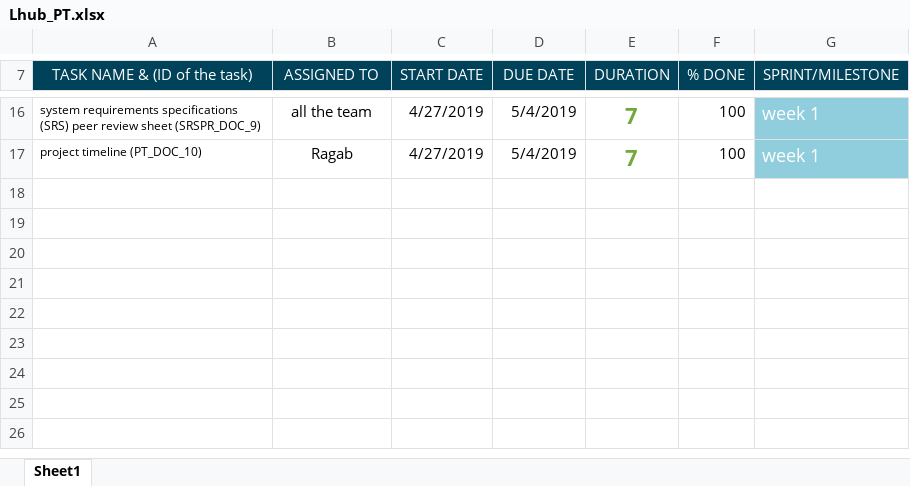
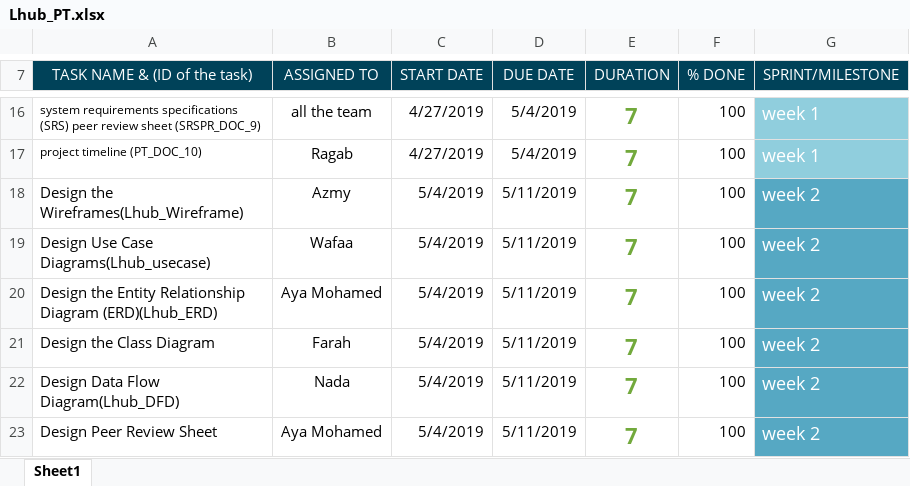
Before and after one commit to AyaMohamed/Learning-hub, an Excel workbook: Lhub_PT.xlsx, sheet Sheet1, drawn as a sheet; only a part is shown, gaps mark what is left out; values as stored, in another font and other column widths than the file's, no borders; charts and pictures not drawn; the diff names each change by its address in the sheet, - before the commit and + after, or states it on an @@ line.

Commit message:
Timeline has been updated

```diff
--- a/Lhub_PT.xlsx (sheet Sheet1)
+++ b/Lhub_PT.xlsx (sheet Sheet1)
+row 18: Design the Wireframes(Lhub_Wireframe) | Azmy | 5/4/2019 | 5/11/2019 | 7 | 100 | week 2
+row 19: Design Use Case Diagrams(Lhub_usecase) | Wafaa | 5/4/2019 | 5/11/2019 | 7 | 100 | week 2
+row 20: Design the Entity Relationship Diagram (ERD)(Lhub_ERD) | Aya Mohamed | 5/4/2019 | 5/11/2019 | 7 | 100 | week 2
+row 21: Design the Class Diagram | Farah | 5/4/2019 | 5/11/2019 | 7 | 100 | week 2
+row 22: Design Data Flow Diagram(Lhub_DFD) | Nada | 5/4/2019 | 5/11/2019 | 7 | 100 | week 2
+row 23: Design Peer Review Sheet | Aya Mohamed | 5/4/2019 | 5/11/2019 | 7 | 100 | week 2
```
Also changed, not shown: charts or pictures.
